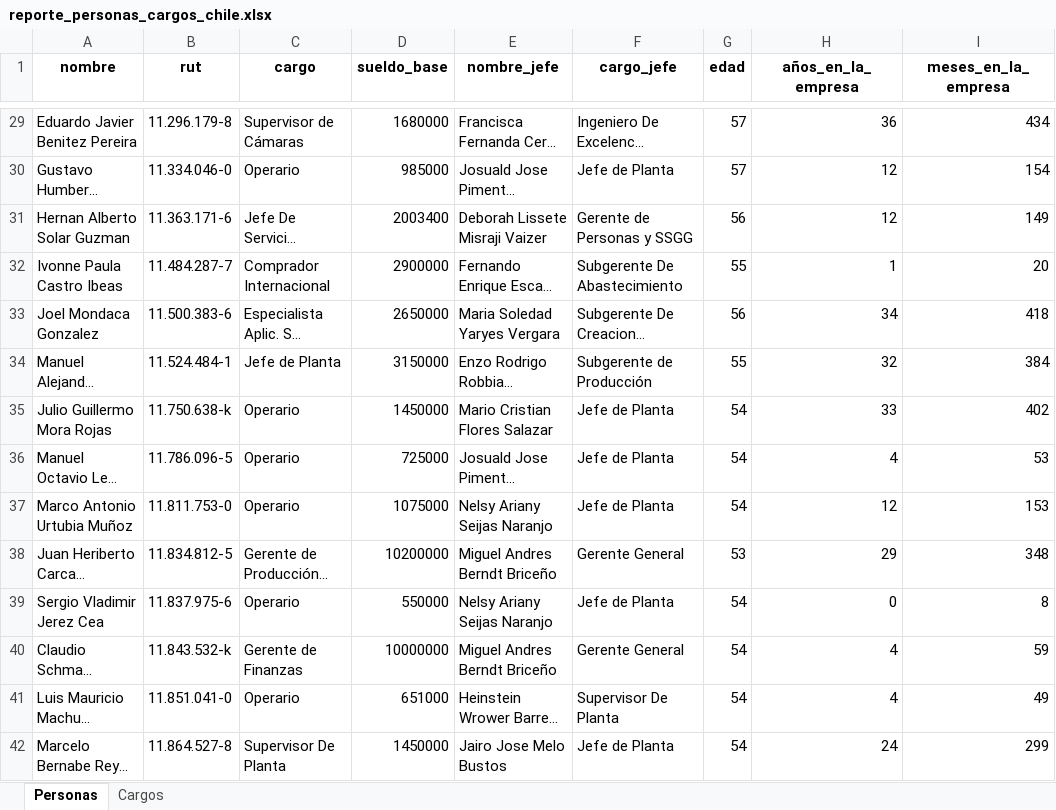
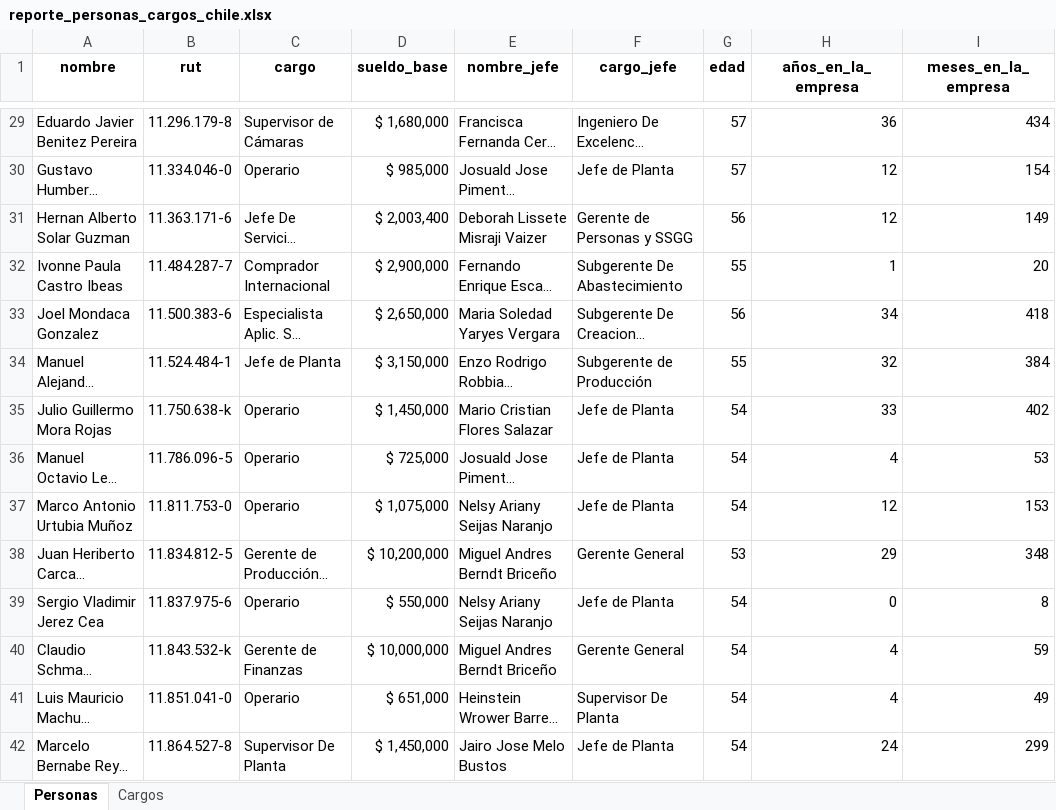
Before and after one commit to pavezgabriel9-svg/compensaciones, an Excel workbook: excels/reporte_personas_cargos_chile.xlsx, sheet Personas, drawn as a sheet; only a part is shown, gaps mark what is left out; long unchanged cells end in …; values as stored, in another font and other column widths than the file's, no borders; the diff covers the shown part only; the diff names each change by its address in the sheet, - before the commit and + after, or states it on an @@ line.

```diff
--- a/excels/reporte_personas_cargos_chile.xlsx (sheet Personas)
+++ b/excels/reporte_personas_cargos_chile.xlsx (sheet Personas)
-D29 (sueldo_base): 1680000
+D29 (sueldo_base): $ 1,680,000
-D30 (sueldo_base): 985000
+D30 (sueldo_base): $ 985,000
-D31 (sueldo_base): 2003400
+D31 (sueldo_base): $ 2,003,400
-D32 (sueldo_base): 2900000
+D32 (sueldo_base): $ 2,900,000
-D33 (sueldo_base): 2650000
+D33 (sueldo_base): $ 2,650,000
-D34 (sueldo_base): 3150000
+D34 (sueldo_base): $ 3,150,000
-D35 (sueldo_base): 1450000
+D35 (sueldo_base): $ 1,450,000
-D36 (sueldo_base): 725000
+D36 (sueldo_base): $ 725,000
-D37 (sueldo_base): 1075000
+D37 (sueldo_base): $ 1,075,000
-D38 (sueldo_base): 10200000
+D38 (sueldo_base): $ 10,200,000
-D39 (sueldo_base): 550000
+D39 (sueldo_base): $ 550,000
-D40 (sueldo_base): 10000000
+D40 (sueldo_base): $ 10,000,000
-D41 (sueldo_base): 651000
+D41 (sueldo_base): $ 651,000
-D42 (sueldo_base): 1450000
+D42 (sueldo_base): $ 1,450,000
```
Also changed, not shown: 551 edited cells elsewhere in this sheet, excels/reporte_personas_cargos_peru.xlsx, 28 other files.
